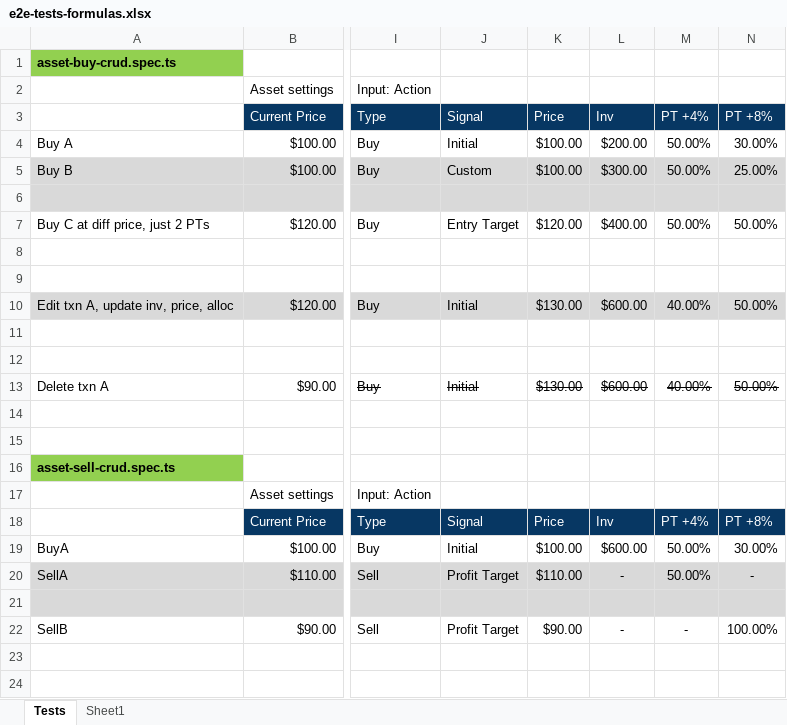
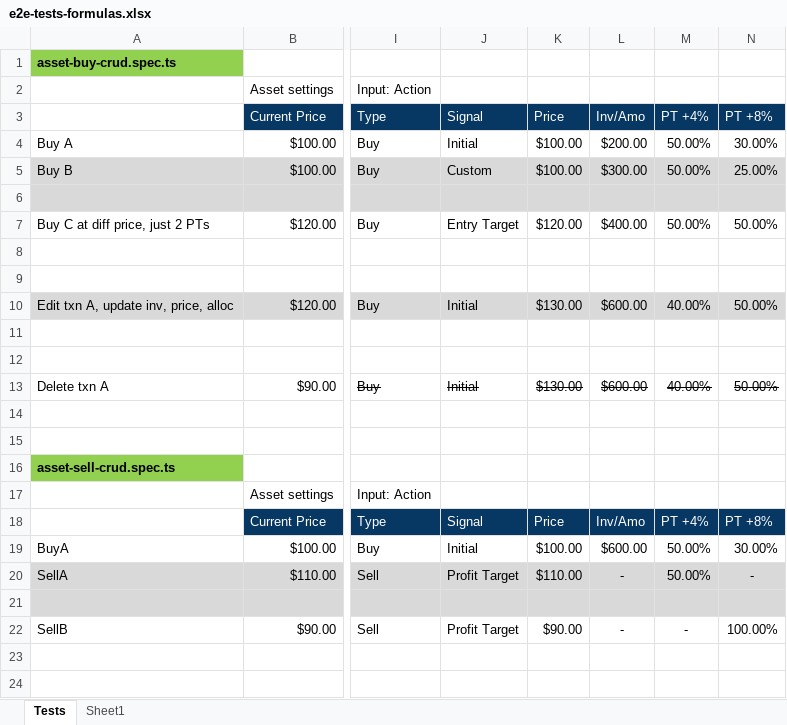
Before and after one commit to marinsarbulescu/stock-portfolio-tracker, an Excel workbook: e2e/e2e-tests-formulas.xlsx, sheet Tests, drawn as a sheet; only a part is shown, gaps mark what is left out; values as stored, in another font and other column widths than the file's, no borders; the diff covers the shown part only; the diff names each change by its address in the sheet, - before the commit and + after, or states it on an @@ line.

```diff
--- a/e2e/e2e-tests-formulas.xlsx (sheet Tests)
+++ b/e2e/e2e-tests-formulas.xlsx (sheet Tests)
-L3: Inv
+L3: Inv/Amo
-L18: Inv
+L18: Inv/Amo
```
Also changed, not shown: 5 added rows, 5 removed rows, 26 edited cells and cell formats elsewhere in this sheet, formulas that keep their value, 3 other files.
